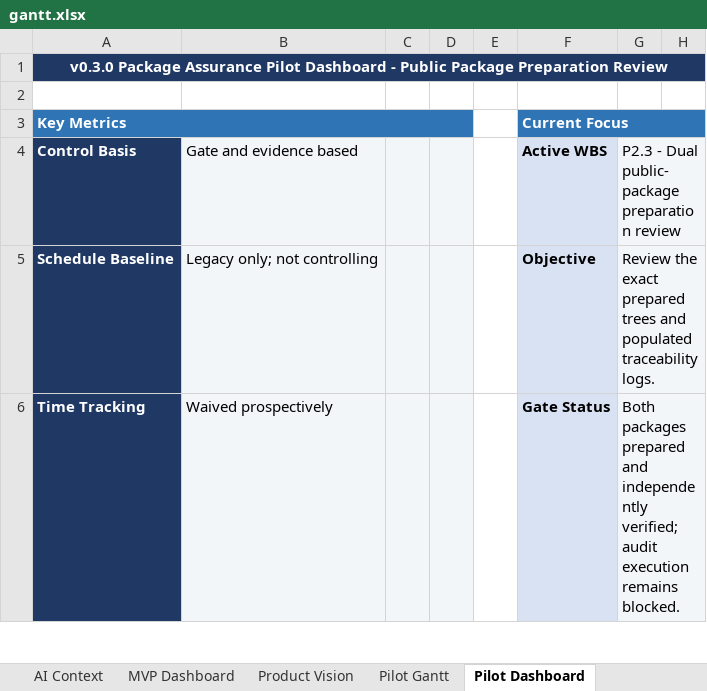
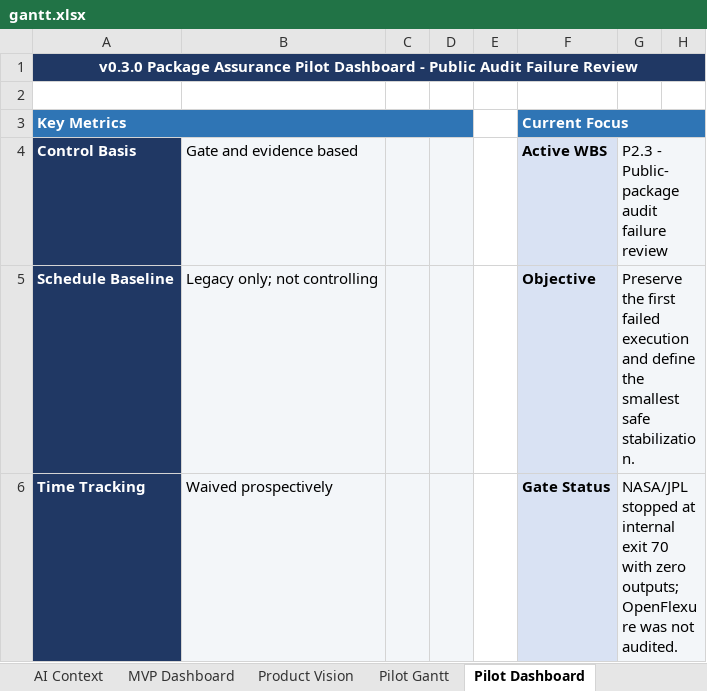
Before and after one commit to Jason-Jensen/mechanical-technical-document-evaluation-harness, an Excel workbook: gantt.xlsx, sheet Pilot Dashboard, drawn as a sheet; only a part is shown; values as stored, in another font and other column widths than the file's, no borders; conditional formats not drawn; the diff covers the shown part only; the diff names each change by its address in the sheet, - before the commit and + after, or states it on an @@ line.

Commit message:
Record public audit failure and stabilization gate

```diff
--- a/gantt.xlsx (sheet Pilot Dashboard)
+++ b/gantt.xlsx (sheet Pilot Dashboard)
@@ column A renumbered in row 1 @@
-G4: P2.3 - Dual public-package preparation review
+G4: P2.3 - Public-package audit failure review
-G5: Review the exact prepared trees and populated traceability logs.
+G5: Preserve the first failed execution and define the smallest safe stabilization.
-G6: Both packages prepared and independently verified; audit execution remains blocked.
+G6: NASA/JPL stopped at internal exit 70 with zero outputs; OpenFlexure was not audited.
```
Also changed, not shown: 1 added row and 9 edited cells elsewhere in this sheet, sheet Evidence Register, sheet Risks & Issues, sheet Decision Register, sheet AI Context, sheet Start Here, sheet Pilot Gantt, charts or pictures, 5 other files.
